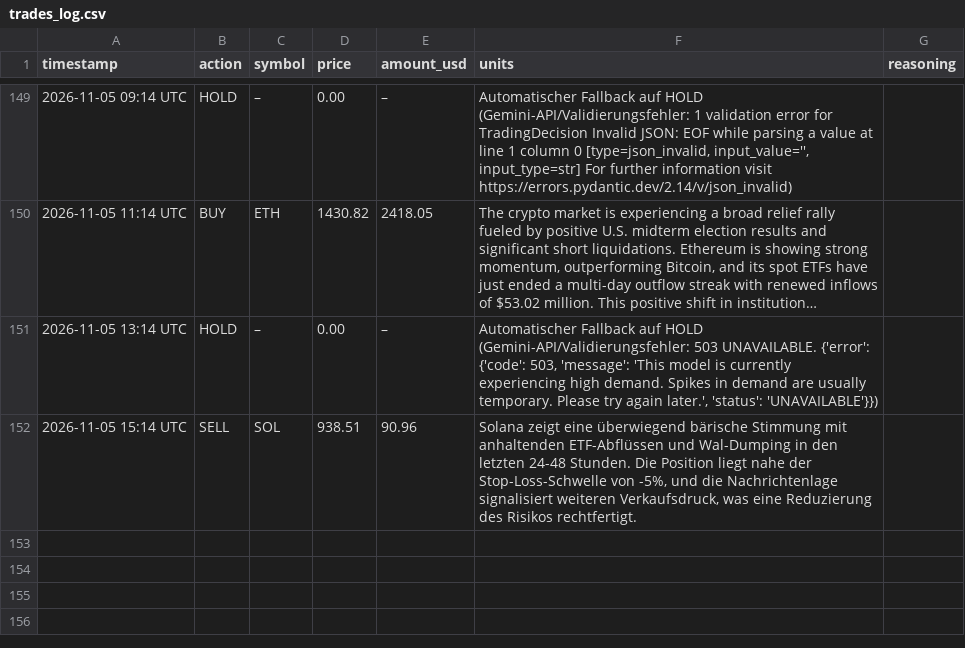
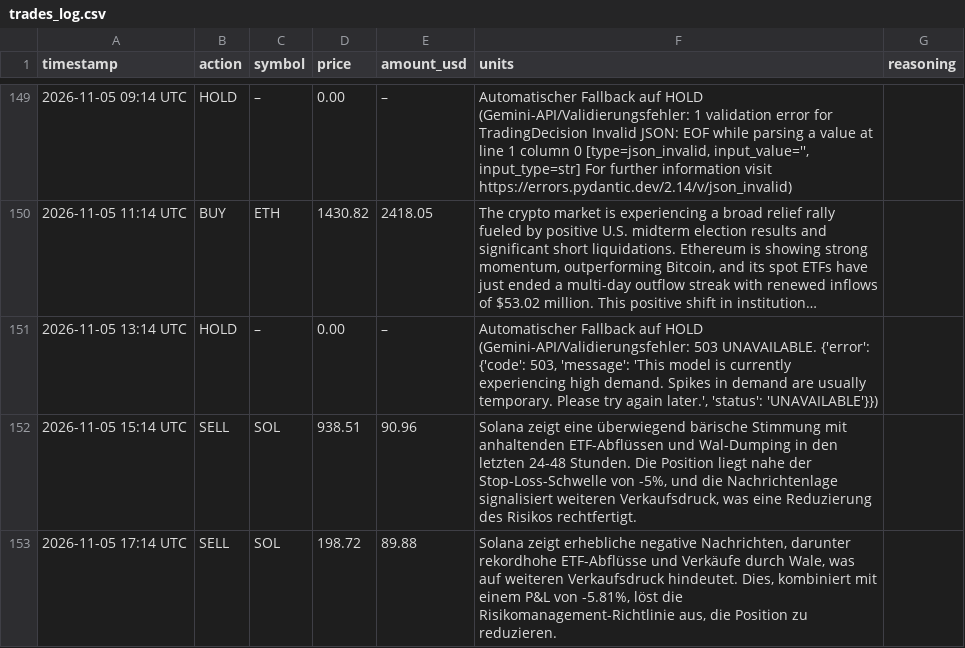
Before and after one commit to hrsnr/crypto_bot, a CSV file: trades_log.csv, drawn as a sheet; only a part is shown, gaps mark what is left out; long unchanged cells end in …; the diff names each change by its address in the sheet, - before the commit and + after, or states it on an @@ line.

```diff
--- a/trades_log.csv
+++ b/trades_log.csv
+row 153: 2026-11-05 17:14 UTC | SELL | SOL | 198.72 | 89.88 | Solana zeigt erhebliche negative Nachrichten, darunter rekordhohe ETF-Abflüsse und Verkäufe durch Wale, was auf weiteren Verkaufsdruck hindeutet. Dies, kombiniert mit einem P&L von -5.81%, löst die Risikomanagement-Richtlinie aus, die Position zu reduzieren.
```
Also changed, not shown: portfolio_history.csv, 1 other file.
